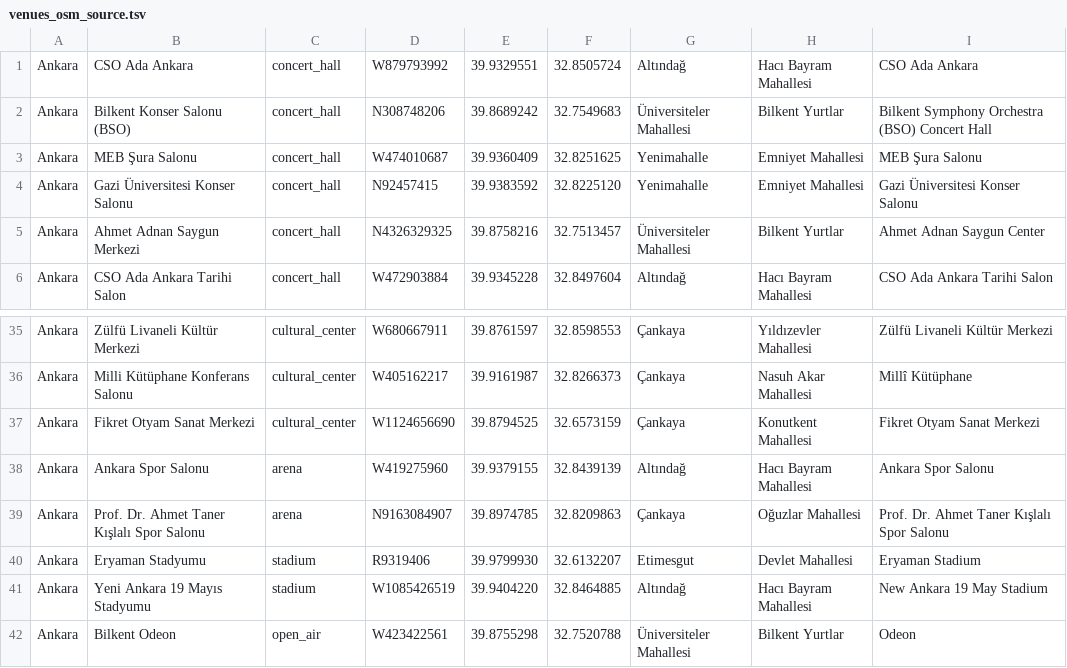
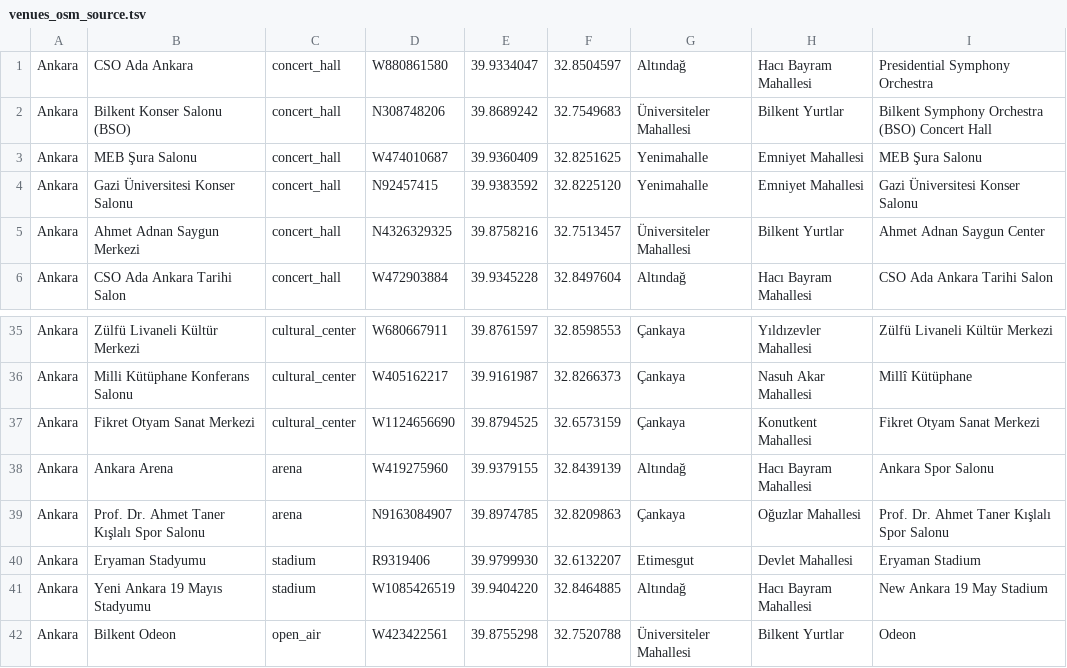
Before and after one commit to ymntrn/eventallapp, a TSV file: data/venues/venues_osm_source.tsv, drawn as a sheet; only a part is shown, gaps mark what is left out.

```diff
--- a/data/venues/venues_osm_source.tsv
+++ b/data/venues/venues_osm_source.tsv
@@ -1,2 +1,2 @@
-Ankara	CSO Ada Ankara	concert_hall	W879793992	39.9329551	32.8505724	Altındağ	Hacı Bayram Mahallesi	CSO Ada Ankara
+Ankara	CSO Ada Ankara	concert_hall	W880861580	39.9334047	32.8504597	Altındağ	Hacı Bayram Mahallesi	Presidential Symphony Orchestra
 Ankara	Bilkent Konser Salonu (BSO)	concert_hall	N308748206	39.8689242	32.7549683	Üniversiteler Mahallesi	Bilkent Yurtlar	Bilkent Symphony Orchestra (BSO) Concert Hall
@@ -37,3 +37,3 @@ Ankara	Milli Kütüphane Konferans Salonu	cultural_center	W405162217	39.9161987
 Ankara	Fikret Otyam Sanat Merkezi	cultural_center	W1124656690	39.8794525	32.6573159	Çankaya	Konutkent Mahallesi	Fikret Otyam Sanat Merkezi
-Ankara	Ankara Spor Salonu	arena	W419275960	39.9379155	32.8439139	Altındağ	Hacı Bayram Mahallesi	Ankara Spor Salonu
+Ankara	Ankara Arena	arena	W419275960	39.9379155	32.8439139	Altındağ	Hacı Bayram Mahallesi	Ankara Spor Salonu
 Ankara	Prof. Dr. Ahmet Taner Kışlalı Spor Salonu	arena	N9163084907	39.8974785	32.8209863	Çankaya	Oğuzlar Mahallesi	Prof. Dr. Ahmet Taner Kışlalı Spor Salonu
```
Also changed, not shown: data/venues/eventall_venues.csv, 13 other files.
